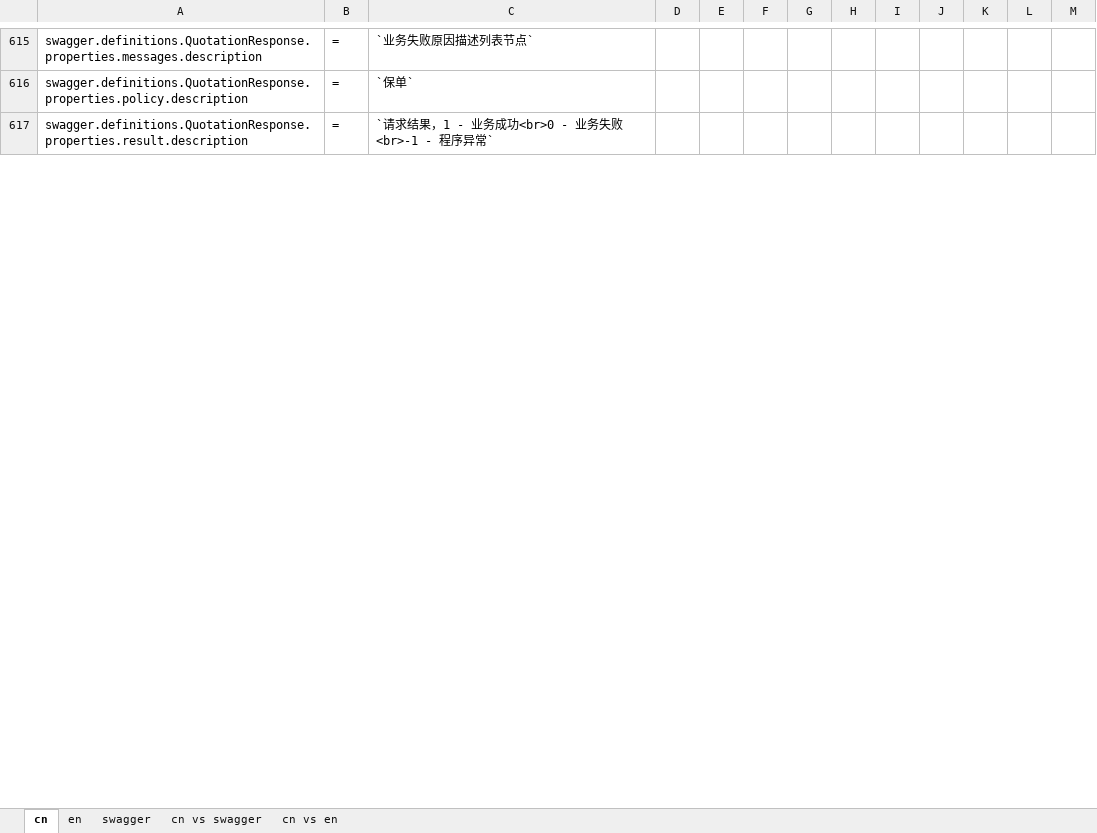
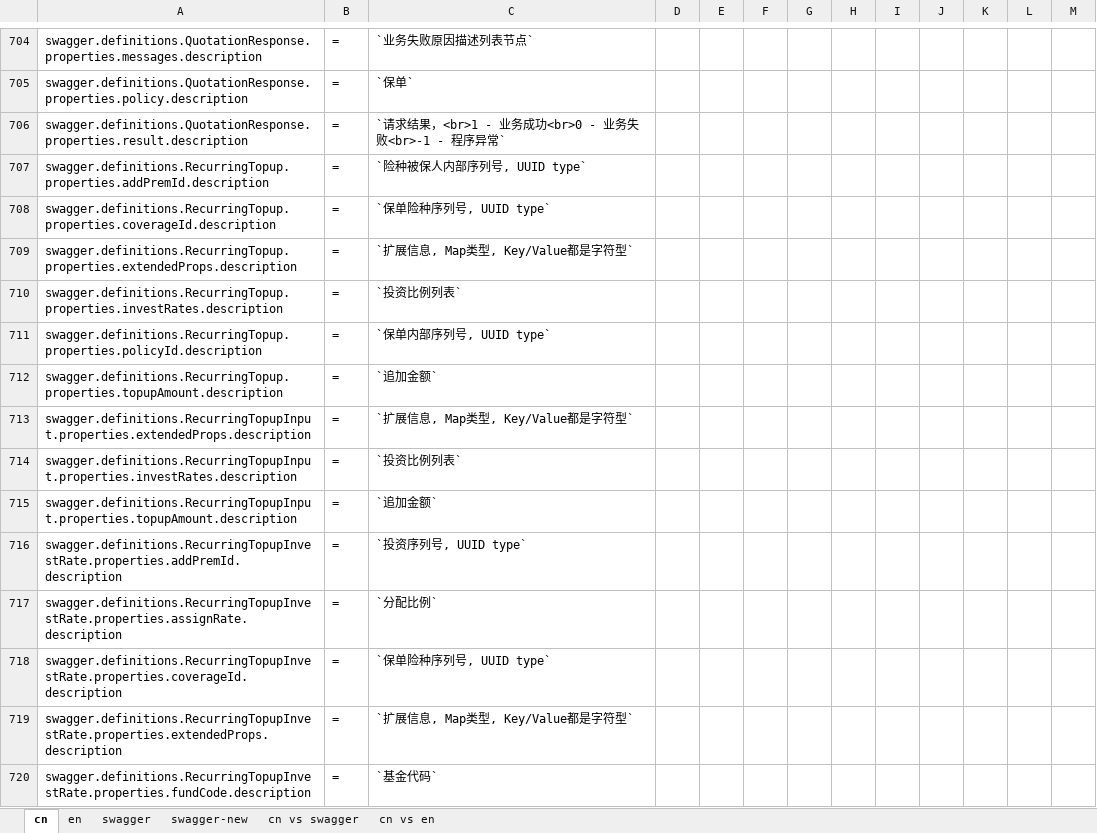
Before and after one commit to ShineXeBao/ebaocloud-li-docs-api, an Excel workbook: swagger/locales/swagger-en.xlsx, sheet cn, drawn as a sheet; only a part is shown, gaps mark what is left out; values as stored, in another font and other column widths than the file's, no borders; addresses are those after the commit; the diff covers the shown part only; the diff names each change by its address in the sheet, - before the commit and + after, or states it on an @@ line.

```diff
--- a/swagger/locales/swagger-en.xlsx (sheet cn)
+++ b/swagger/locales/swagger-en.xlsx (sheet cn)
+sheet tab: swagger-new
-C706: `请求结果，1 - 业务成功<br>0 - 业务失败<br>-1 - 程序异常`
+C706: `请求结果，<br>1 - 业务成功<br>0 - 业务失败<br>-1 - 程序异常`
+row 707: swagger.definitions.RecurringTopup.properties.addPremId.description | = | `险种被保人内部序列号, UUID type`
+row 708: swagger.definitions.RecurringTopup.properties.coverageId.description | = | `保单险种序列号, UUID type`
+row 709: swagger.definitions.RecurringTopup.properties.extendedProps.description | = | `扩展信息, Map类型, Key/Value都是字符型`
+row 710: swagger.definitions.RecurringTopup.properties.investRates.description | = | `投资比例列表`
+row 711: swagger.definitions.RecurringTopup.properties.policyId.description | = | `保单内部序列号, UUID type`
+row 712: swagger.definitions.RecurringTopup.properties.topupAmount.description | = | `追加金额`
+row 713: swagger.definitions.RecurringTopupInput.properties.extendedProps.description | = | `扩展信息, Map类型, Key/Value都是字符型`
+row 714: swagger.definitions.RecurringTopupInput.properties.investRates.description | = | `投资比例列表`
+row 715: swagger.definitions.RecurringTopupInput.properties.topupAmount.description | = | `追加金额`
+row 716: swagger.definitions.RecurringTopupInvestRate.properties.addPremId.description | = | `投资序列号, UUID type`
+row 717: swagger.definitions.RecurringTopupInvestRate.properties.assignRate.description | = | `分配比例`
+row 718: swagger.definitions.RecurringTopupInvestRate.properties.coverageId.description | = | `保单险种序列号, UUID type`
+row 719: swagger.definitions.RecurringTopupInvestRate.properties.extendedProps.description | = | `扩展信息, Map类型, Key/Value都是字符型`
+row 720: swagger.definitions.RecurringTopupInvestRate.properties.fundCode.description | = | `基金代码`
```
Also changed, not shown: 181 added rows, 64 removed rows, 55 edited cells and cell formats elsewhere in this sheet, sheet en, 13 other files.
